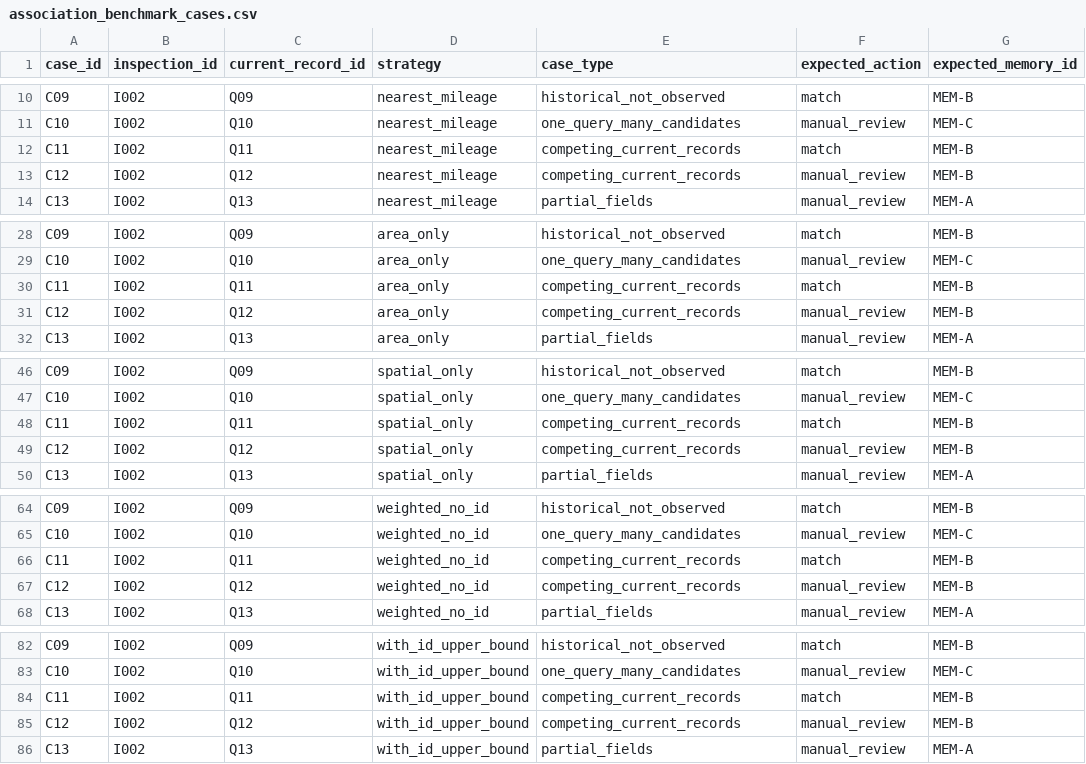
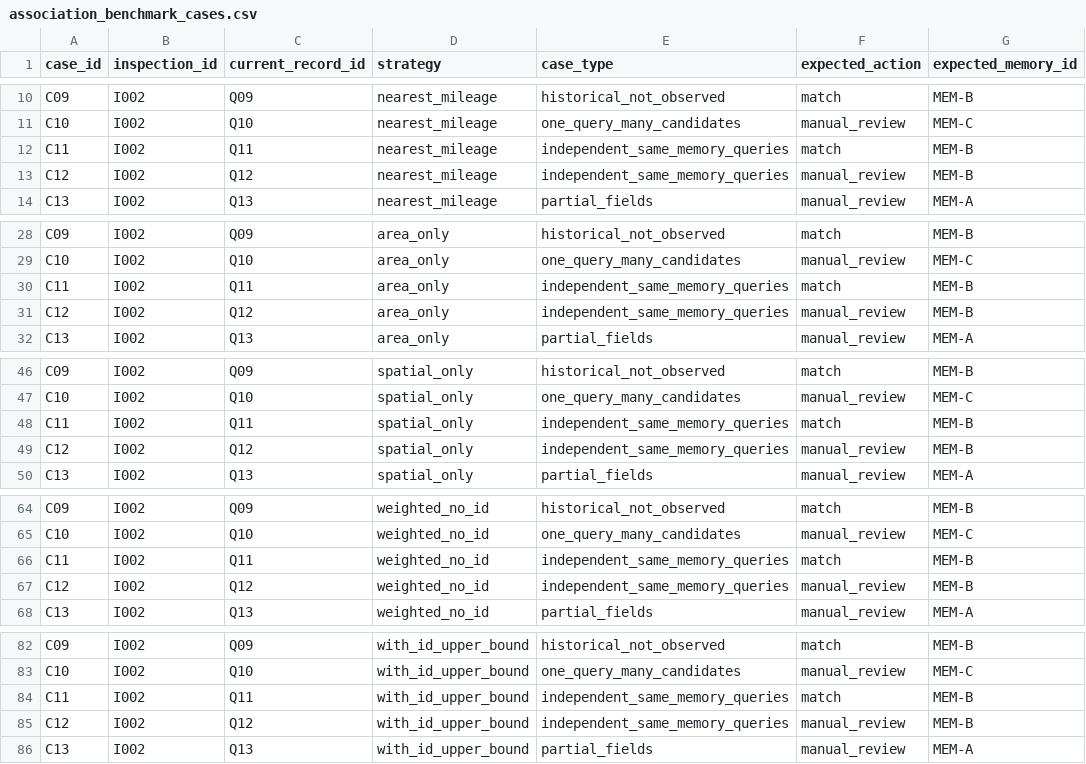
Before and after one commit to Aurora-778/TunnelDefectSeg, a CSV file: outputs/association_benchmark/association_benchmark_cases.csv, drawn as a sheet; only a part is shown, gaps mark what is left out; the diff names each change by its address in the sheet, - before the commit and + after, or states it on an @@ line.

Commit message:
fix: tighten benchmark credibility boundaries

```diff
--- a/outputs/association_benchmark/association_benchmark_cases.csv
+++ b/outputs/association_benchmark/association_benchmark_cases.csv
-E12:E13 (case_type): competing_current_records
+E12:E13 (case_type): independent_same_memory_queries
-E30:E31 (case_type): competing_current_records
+E30:E31 (case_type): independent_same_memory_queries
-E48:E49 (case_type): competing_current_records
+E48:E49 (case_type): independent_same_memory_queries
-E66:E67 (case_type): competing_current_records
+E66:E67 (case_type): independent_same_memory_queries
-E84:E85 (case_type): competing_current_records
+E84:E85 (case_type): independent_same_memory_queries
```
Also changed, not shown: outputs/association_benchmark/association_benchmark_summary.csv, 11 other files.
